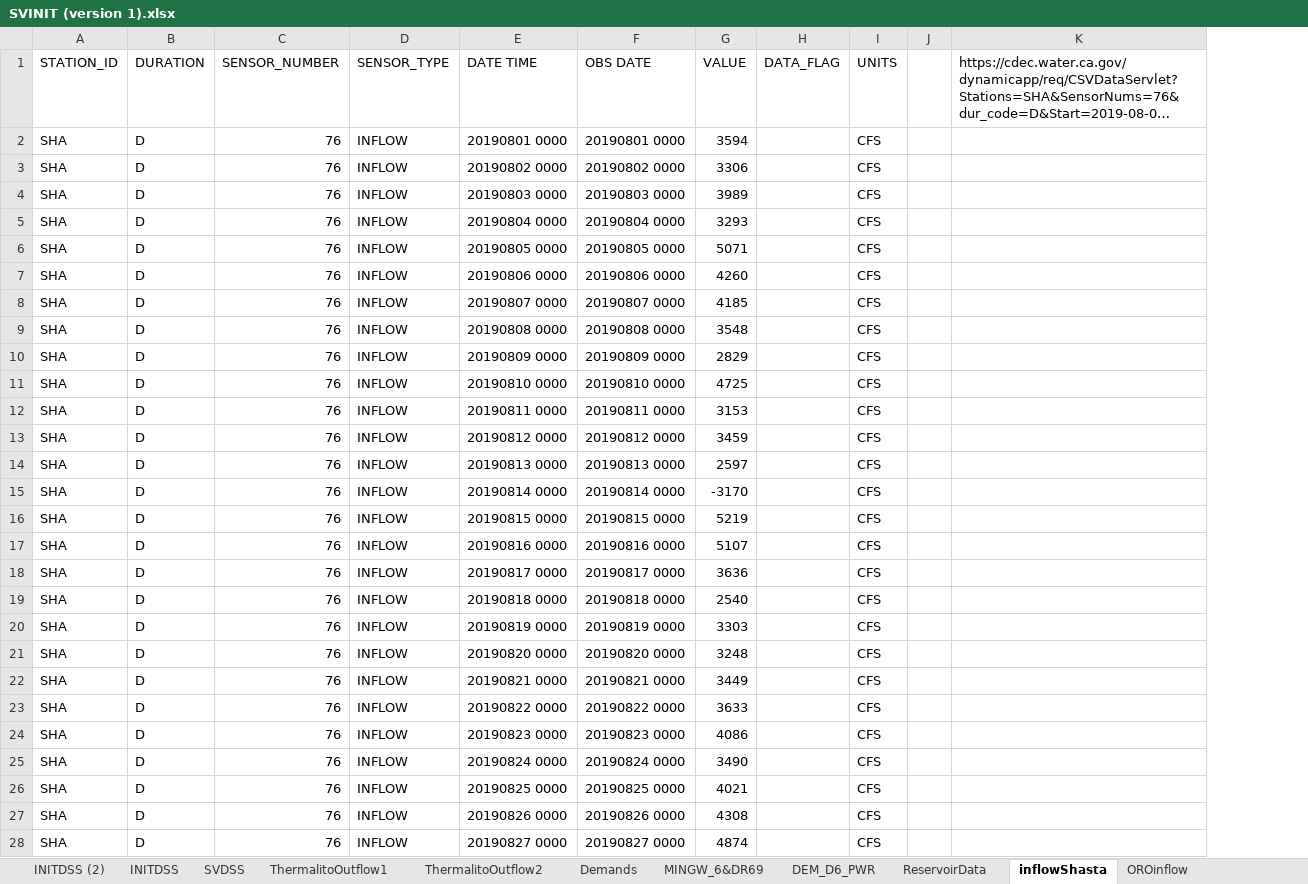
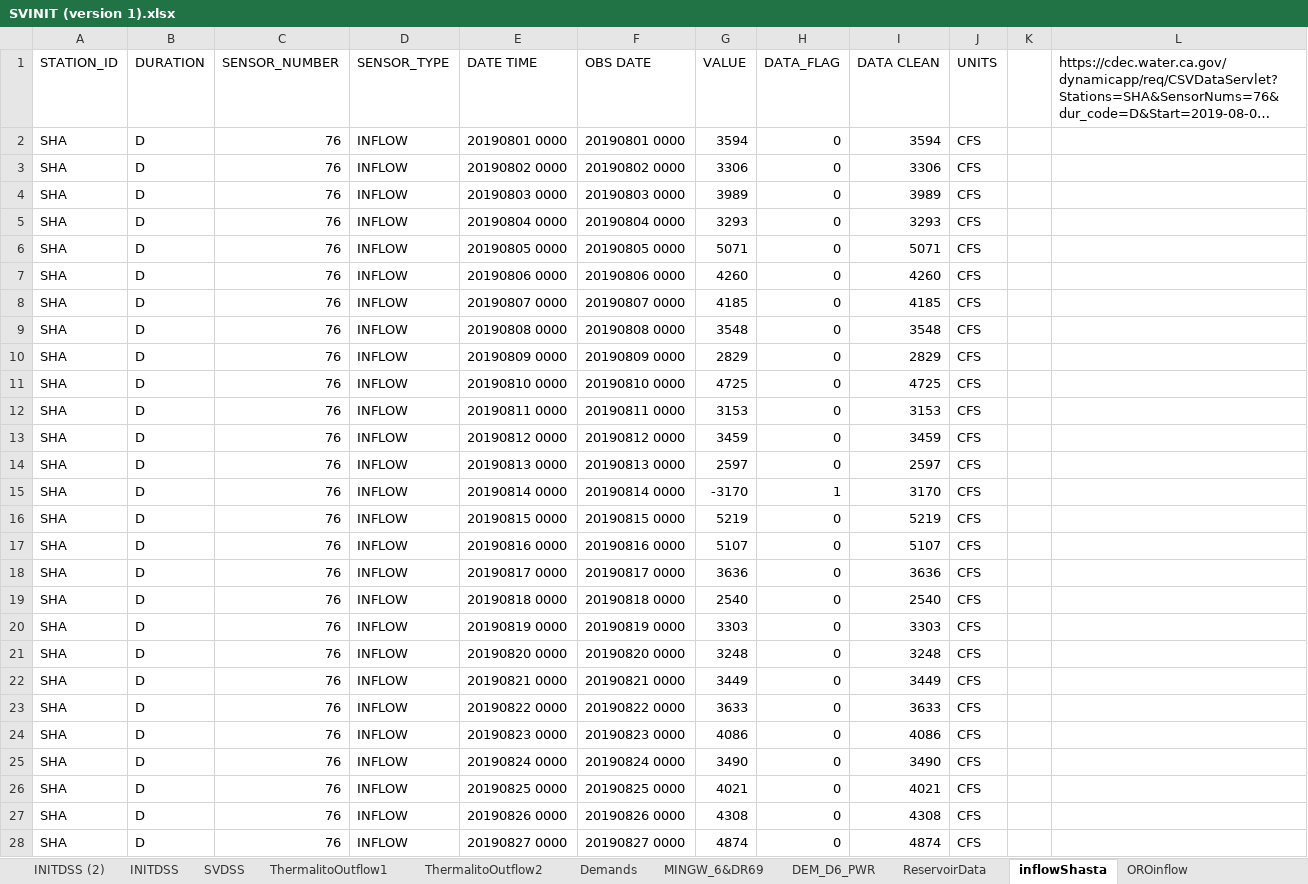
Before and after one commit to nsosorio/DailyCalLiteModel, an Excel workbook: Data/SVINIT (version 1).xlsx, sheet inflowShasta, drawn as a sheet; only a part is shown; long unchanged cells end in …; values as stored, in another font and other column widths than the file's, no borders; the diff covers the shown part only; the diff names each change by its address in the sheet, - before the commit and + after, or states it on an @@ line.

Commit message:
Implement simple inflow and outflow at Shasta node
No reservoir yet. Just took inflow to Shasta lake from CDEC and just
passed the continuity. Created a whole new folder just to isolate Shasta
operations

```diff
--- a/Data/SVINIT (version 1).xlsx (sheet inflowShasta)
+++ b/Data/SVINIT (version 1).xlsx (sheet inflowShasta)
+column I (DATA CLEAN), rows 2-28: 3594 | 3306 | 3989 | 3293 | 5071 | 4260 | 4185 | 3548 | 2829 | 4725 | 3153 | 3459 | 2597 | 3170 | 5219 | 5107 | 3636 | 2540 | 3303 | 3248 | 3449 | 3633 | 4086 | 3490 | 4021 | 4308 | 4874
-H2:H14 (DATA_FLAG): (empty)
+H2:H14 (DATA_FLAG): 0
-H15 (DATA_FLAG): (empty)
+H15 (DATA_FLAG): 1
-H16:H28 (DATA_FLAG): (empty)
+H16:H28 (DATA_FLAG): 0
```
Also changed, not shown: 370 edited cells elsewhere in this sheet, sheet SVDSS, 13 other files.
